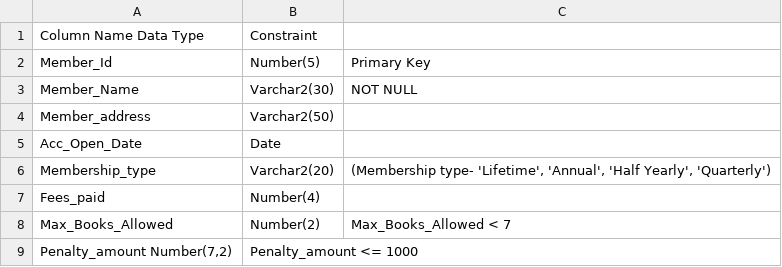
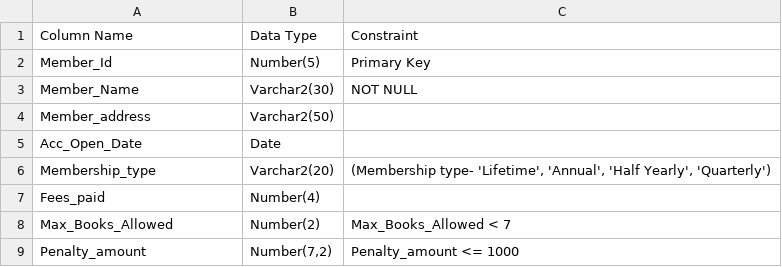
Before and after one commit to eshitakundu/sql-queries, a TSV file: books/readme.tsv, drawn as a sheet.

Commit message:
Update readme.tsv

```diff
--- a/books/readme.tsv
+++ b/books/readme.tsv
@@ -1,2 +1,2 @@
-Column Name  Data Type	Constraint
+Column Name	Data Type	Constraint
 Member_Id	Number(5)	Primary Key
@@ -8,2 +8,2 @@ Fees_paid	Number(4)
 Max_Books_Allowed	Number(2)	Max_Books_Allowed < 7
-Penalty_amount  Number(7,2)	Penalty_amount <= 1000
+Penalty_amount	Number(7,2)	Penalty_amount <= 1000
```
